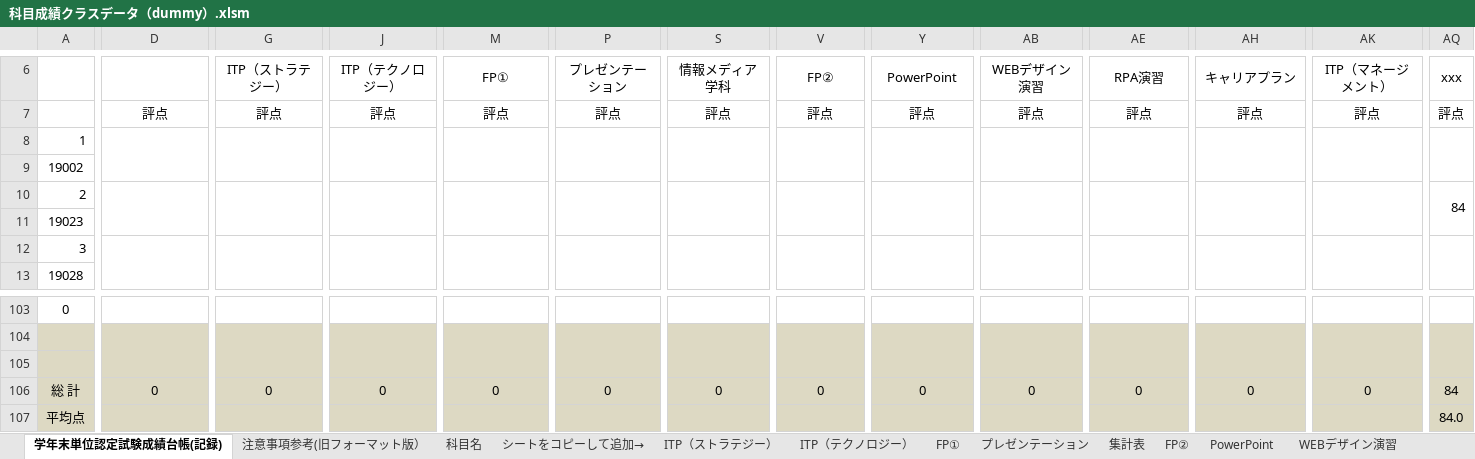
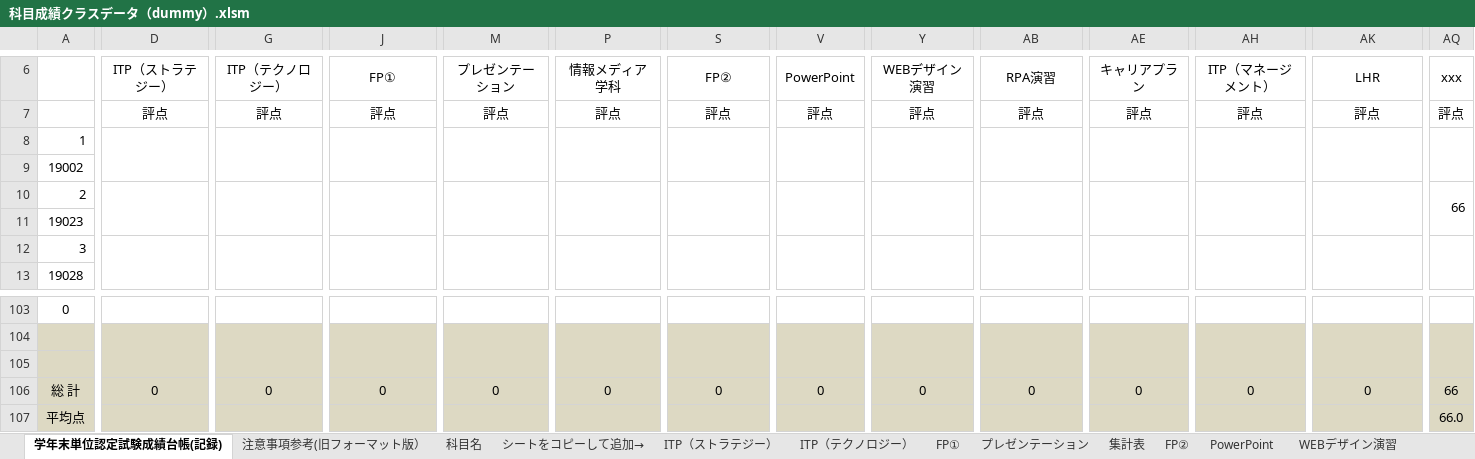
Before and after one commit to ckg19002/UiPath, an Excel workbook: ゼミ課題11月期_植田配布/files/課題３/科目成績クラスデータ（dummy）.xlsm, sheet 学年末単位認定試験成績台帳(記録), drawn as a sheet; only a part is shown, gaps mark what is left out; values as stored, in another font and other column widths than the file's, no borders; charts and pictures and conditional formats not drawn; the diff names each change by its address in the sheet, - before the commit and + after, or states it on an @@ line.

```diff
--- a/ゼミ課題11月期_植田配布/files/課題３/科目成績クラスデータ（dummy）.xlsm (sheet 学年末単位認定試験成績台帳(記録))
+++ b/ゼミ課題11月期_植田配布/files/課題３/科目成績クラスデータ（dummy）.xlsm (sheet 学年末単位認定試験成績台帳(記録))
-D6: (empty)
+D6: ITP（ストラテジー）
-G6: ITP（ストラテジー）
+G6: ITP（テクノロジー）
-J6: ITP（テクノロジー）
+J6: FP①
-M6: FP①
+M6: プレゼンテーション
-P6: プレゼンテーション
+P6: 情報メディア学科
-S6: 情報メディア学科
+S6: FP②
-V6: FP②
+V6: PowerPoint
-Y6: PowerPoint
+Y6: WEBデザイン演習
-AB6: WEBデザイン演習
+AB6: RPA演習
-AE6: RPA演習
+AE6: キャリアプラン
-AH6: キャリアプラン
+AH6: ITP（マネージメント）
-AK6: ITP（マネージメント）
+AK6: LHR
-AQ10 (xxx): 84
+AQ10 (xxx): 66
-AQ106 (xxx): 84
+AQ106 (xxx): 66
-AQ107 (xxx): 84.0
+AQ107 (xxx): 66.0
```
Also changed, not shown: sheet ITP（テクノロジー）, sheet キャリアプラン, sheet PowerPoint, sheet FP①, sheet RPA演習, sheet ITP（マネージメント）, 3 more sheets, charts or pictures, 16 other files.
